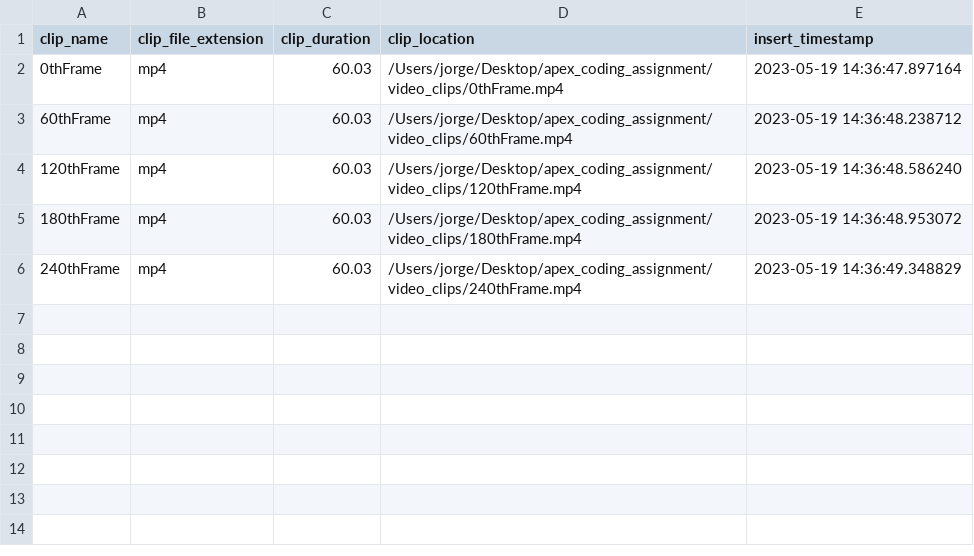
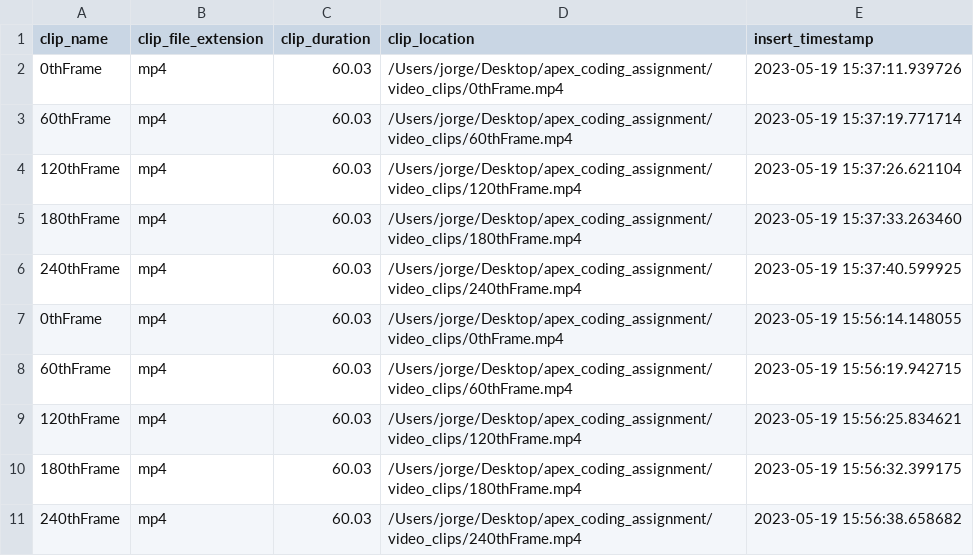
Before and after one commit to Jorgezepmed/Python_ApexAssignment, a CSV file: report/generated_video_files.csv, drawn as a sheet.

```diff
--- a/report/generated_video_files.csv
+++ b/report/generated_video_files.csv
@@ -1,6 +1,11 @@
 clip_name,clip_file_extension,clip_duration,clip_location,insert_timestamp
-0thFrame,mp4,60.03,/Users/jorge/Desktop/apex_coding_assignment/video_clips/0thFrame.mp4,2023-05-19 14:36:47.897164
-60thFrame,mp4,60.03,/Users/jorge/Desktop/apex_coding_assignment/video_clips/60thFrame.mp4,2023-05-19 14:36:48.238712
-120thFrame,mp4,60.03,/Users/jorge/Desktop/apex_coding_assignment/video_clips/120thFrame.mp4,2023-05-19 14:36:48.586240
-180thFrame,mp4,60.03,/Users/jorge/Desktop/apex_coding_assignment/video_clips/180thFrame.mp4,2023-05-19 14:36:48.953072
-240thFrame,mp4,60.03,/Users/jorge/Desktop/apex_coding_assignment/video_clips/240thFrame.mp4,2023-05-19 14:36:49.348829
+0thFrame,mp4,60.03,/Users/jorge/Desktop/apex_coding_assignment/video_clips/0thFrame.mp4,2023-05-19 15:37:11.939726
+60thFrame,mp4,60.03,/Users/jorge/Desktop/apex_coding_assignment/video_clips/60thFrame.mp4,2023-05-19 15:37:19.771714
+120thFrame,mp4,60.03,/Users/jorge/Desktop/apex_coding_assignment/video_clips/120thFrame.mp4,2023-05-19 15:37:26.621104
+180thFrame,mp4,60.03,/Users/jorge/Desktop/apex_coding_assignment/video_clips/180thFrame.mp4,2023-05-19 15:37:33.263460
+240thFrame,mp4,60.03,/Users/jorge/Desktop/apex_coding_assignment/video_clips/240thFrame.mp4,2023-05-19 15:37:40.599925
+0thFrame,mp4,60.03,/Users/jorge/Desktop/apex_coding_assignment/video_clips/0thFrame.mp4,2023-05-19 15:56:14.148055
+60thFrame,mp4,60.03,/Users/jorge/Desktop/apex_coding_assignment/video_clips/60thFrame.mp4,2023-05-19 15:56:19.942715
+120thFrame,mp4,60.03,/Users/jorge/Desktop/apex_coding_assignment/video_clips/120thFrame.mp4,2023-05-19 15:56:25.834621
+180thFrame,mp4,60.03,/Users/jorge/Desktop/apex_coding_assignment/video_clips/180thFrame.mp4,2023-05-19 15:56:32.399175
+240thFrame,mp4,60.03,/Users/jorge/Desktop/apex_coding_assignment/video_clips/240thFrame.mp4,2023-05-19 15:56:38.658682
```
Also changed, not shown: 7 other files.
